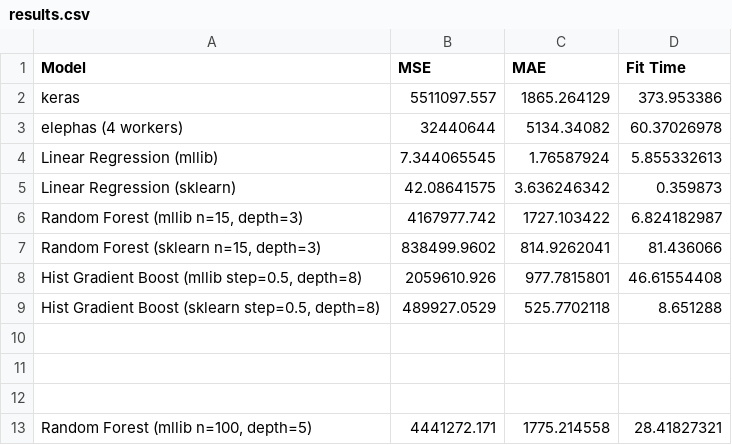
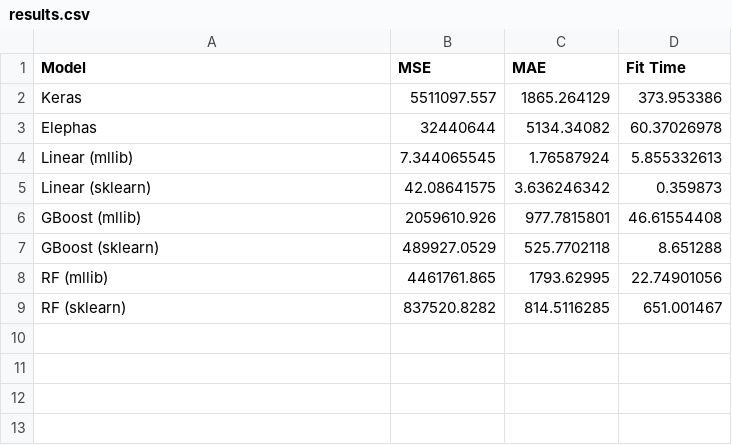
Before and after one commit to blakermchale/parallel-stocks, a CSV file: data/predictions/results.csv, drawn as a sheet.

Commit message:
Remove unnecessary files and update results

```diff
--- a/data/predictions/results.csv
+++ b/data/predictions/results.csv
@@ -1,13 +1,9 @@
 Model,MSE,MAE,Fit Time
-keras,5511097.557,1865.264129,373.953386
-elephas (4 workers),32440644,5134.34082,60.37026978
-Linear Regression (mllib),7.344065545,1.76587924,5.855332613
-Linear Regression (sklearn),42.08641575,3.636246342,0.359873
-"Random Forest (mllib n=15, depth=3)",4167977.742,1727.103422,6.824182987
-"Random Forest (sklearn n=15, depth=3)",838499.9602,814.9262041,81.436066
-"Hist Gradient Boost (mllib step=0.5, depth=8)",2059610.926,977.7815801,46.61554408
-"Hist Gradient Boost (sklearn step=0.5, depth=8)",489927.0529,525.7702118,8.651288
-,,,
-,,,
-,,,
-"Random Forest (mllib n=100, depth=5)",4441272.171,1775.214558,28.41827321
+Keras,5511097.557,1865.264129,373.953386
+Elephas,32440644,5134.34082,60.37026978
+Linear (mllib),7.344065545,1.76587924,5.855332613
+Linear (sklearn),42.08641575,3.636246342,0.359873
+GBoost (mllib),2059610.926,977.7815801,46.61554408
+GBoost (sklearn),489927.0529,525.7702118,8.651288
+RF (mllib),4461761.865,1793.62995,22.74901056
+RF (sklearn),837520.8282,814.5116285,651.001467
```
Also changed, not shown: 7 other files.
